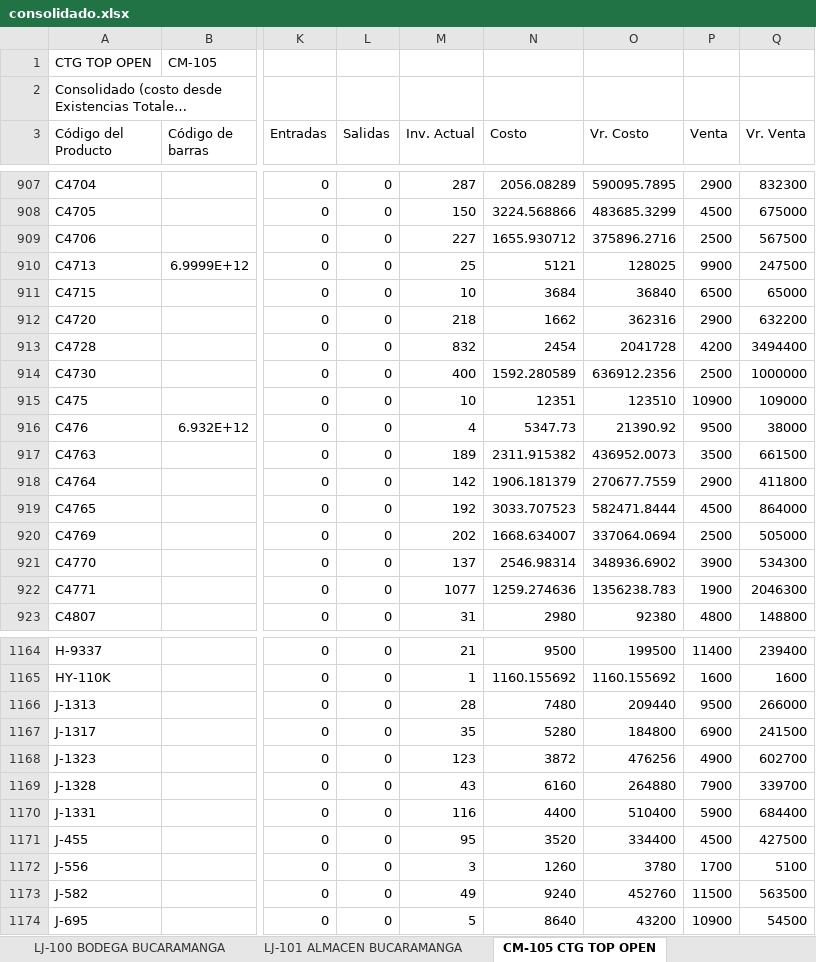
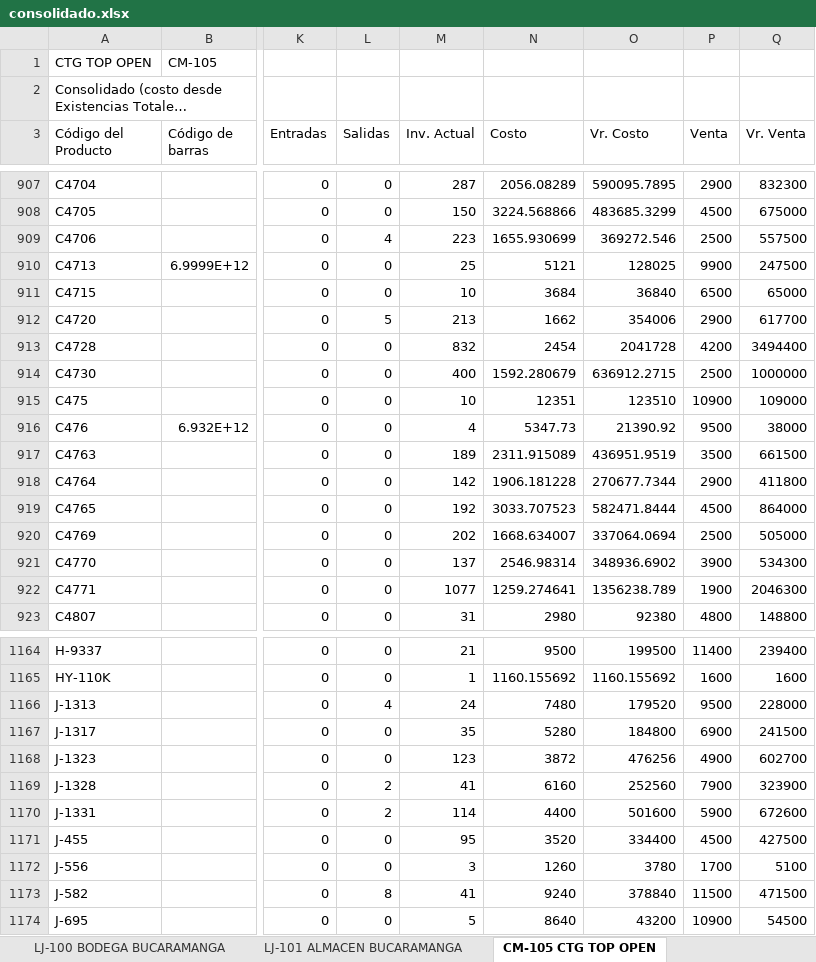
Before and after one commit to jeicardu03/vsummer-dashboard-toys, an Excel workbook: consolidado.xlsx, sheet CM-105 CTG TOP OPEN, drawn as a sheet; only a part is shown, gaps mark what is left out; long unchanged cells end in …; values as stored, in another font and other column widths than the file's, no borders; the diff covers the shown part only; the diff names each change by its address in the sheet, - before the commit and + after, or states it on an @@ line.

Commit message:
Actualizacion diaria del dashboard de inventarios

```diff
--- a/consolidado.xlsx (sheet CM-105 CTG TOP OPEN)
+++ b/consolidado.xlsx (sheet CM-105 CTG TOP OPEN)
-L909 (Salidas): 0
+L909 (Salidas): 4
-M909 (Inv. Actual): 227
+M909 (Inv. Actual): 223
-N909 (Costo): 1655.930712
+N909 (Costo): 1655.930699
-O909 (Vr. Costo): 375896.2716
+O909 (Vr. Costo): 369272.546
-Q909 (Vr. Venta): 567500
+Q909 (Vr. Venta): 557500
-L912 (Salidas): 0
+L912 (Salidas): 5
-M912 (Inv. Actual): 218
+M912 (Inv. Actual): 213
-O912 (Vr. Costo): 362316
+O912 (Vr. Costo): 354006
-Q912 (Vr. Venta): 632200
+Q912 (Vr. Venta): 617700
-N914 (Costo): 1592.280589
+N914 (Costo): 1592.280679
-O914 (Vr. Costo): 636912.2356
+O914 (Vr. Costo): 636912.2715
-N917 (Costo): 2311.915382
+N917 (Costo): 2311.915089
-O917 (Vr. Costo): 436952.0073
+O917 (Vr. Costo): 436951.9519
-N918 (Costo): 1906.181379
+N918 (Costo): 1906.181228
-O918 (Vr. Costo): 270677.7559
+O918 (Vr. Costo): 270677.7344
-N922 (Costo): 1259.274636
+N922 (Costo): 1259.274641
-O922 (Vr. Costo): 1356238.783
+O922 (Vr. Costo): 1356238.789
-L1166 (Salidas): 0
+L1166 (Salidas): 4
-M1166 (Inv. Actual): 28
+M1166 (Inv. Actual): 24
-O1166 (Vr. Costo): 209440
+O1166 (Vr. Costo): 179520
-Q1166 (Vr. Venta): 266000
+Q1166 (Vr. Venta): 228000
-L1169:L1170 (Salidas): 0
+L1169:L1170 (Salidas): 2
-M1169 (Inv. Actual): 43
+M1169 (Inv. Actual): 41
-O1169 (Vr. Costo): 264880
+O1169 (Vr. Costo): 252560
-Q1169 (Vr. Venta): 339700
+Q1169 (Vr. Venta): 323900
-M1170 (Inv. Actual): 116
+M1170 (Inv. Actual): 114
-O1170 (Vr. Costo): 510400
+O1170 (Vr. Costo): 501600
-Q1170 (Vr. Venta): 684400
+Q1170 (Vr. Venta): 672600
-L1173 (Salidas): 0
+L1173 (Salidas): 8
-M1173 (Inv. Actual): 49
+M1173 (Inv. Actual): 41
-O1173 (Vr. Costo): 452760
+O1173 (Vr. Costo): 378840
-Q1173 (Vr. Venta): 563500
+Q1173 (Vr. Venta): 471500
```
Also changed, not shown: 36 edited cells elsewhere in this sheet, sheet LJ-05 ALMACEN TAIWAN, sheet LJ-101 ALMACEN BUCARAMANGA, sheet CM-02 BOGOTA GRAN MANZANA, sheet 02 LOCAL 32, sheet LJ-100 BODEGA BUCARAMANGA, sheet 03 BODEGA AUXILIAR 32, 4 more sheets, bodegas/03.xlsx, bodegas/CM-105.xlsx, 12 other files.
